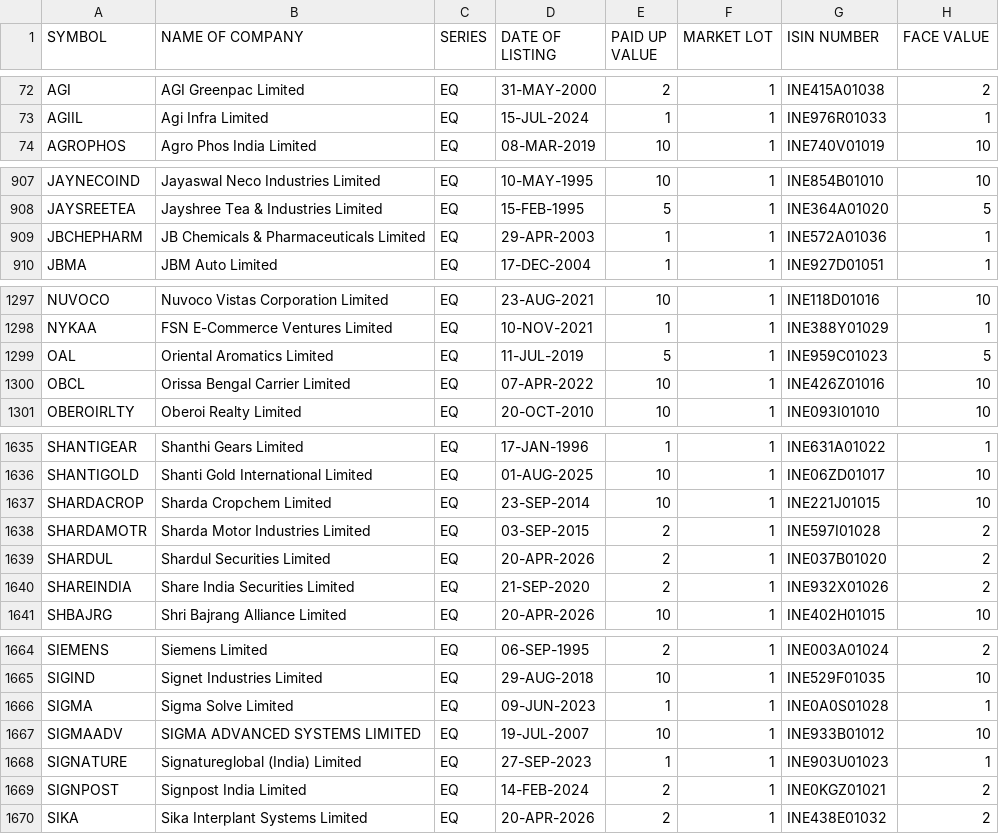
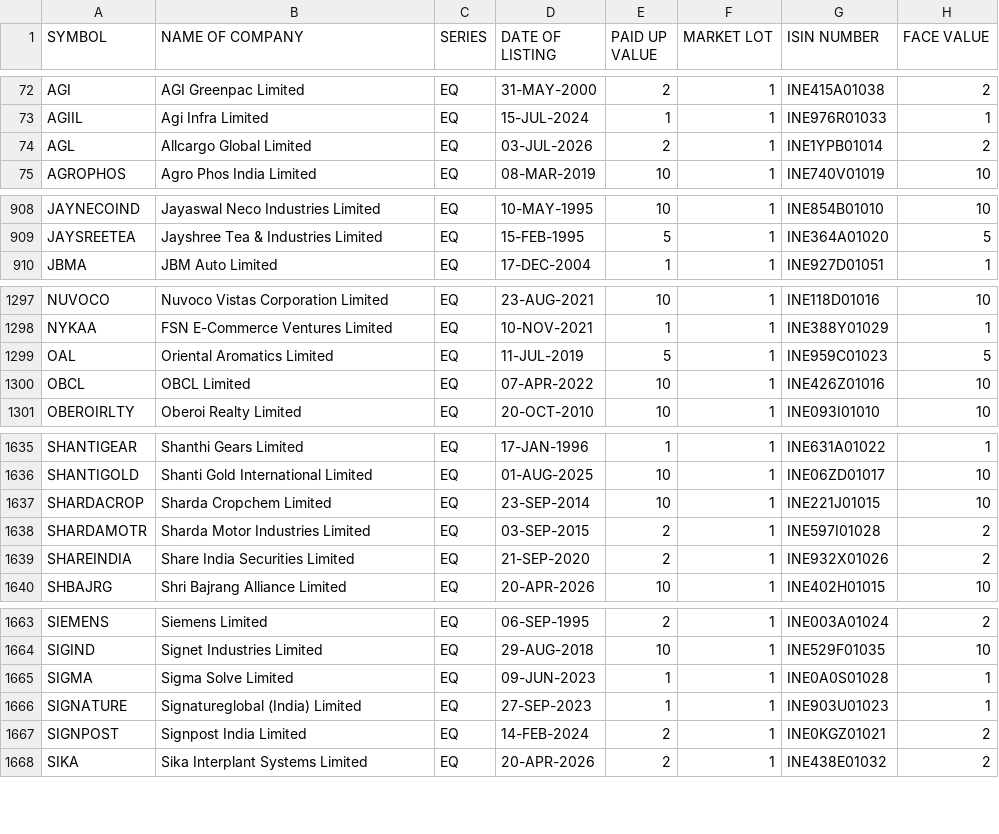
Before and after one commit to prayan2702/Streamlit_Momn_v13_Cached_DB, a CSV file: EQUITY_L.csv, drawn as a sheet; only a part is shown, gaps mark what is left out.

```diff
--- a/EQUITY_L.csv
+++ b/EQUITY_L.csv
@@ -73,2 +73,3 @@ AGI,AGI Greenpac Limited,EQ,31-MAY-2000,2,1,INE415A01038,2
 AGIIL,Agi Infra Limited,EQ,15-JUL-2024,1,1,INE976R01033,1
+AGL,Allcargo Global Limited,EQ,03-JUL-2026,2,1,INE1YPB01014,2
 AGROPHOS,Agro Phos India Limited,EQ,08-MAR-2019,10,1,INE740V01019,10
@@ -908,3 +909,2 @@ JAYNECOIND,Jayaswal Neco Industries Limited,EQ,10-MAY-1995,10,1,INE854B01010,10
 JAYSREETEA,Jayshree Tea & Industries Limited,EQ,15-FEB-1995,5,1,INE364A01020,5
-JBCHEPHARM,JB Chemicals & Pharmaceuticals Limited,EQ,29-APR-2003,1,1,INE572A01036,1
 JBMA,JBM Auto Limited,EQ,17-DEC-2004,1,1,INE927D01051,1
@@ -1299,3 +1299,3 @@ NYKAA,FSN E-Commerce Ventures Limited,EQ,10-NOV-2021,1,1,INE388Y01029,1
 OAL,Oriental Aromatics Limited,EQ,11-JUL-2019,5,1,INE959C01023,5
-OBCL,Orissa Bengal Carrier Limited,EQ,07-APR-2022,10,1,INE426Z01016,10
+OBCL,OBCL Limited,EQ,07-APR-2022,10,1,INE426Z01016,10
 OBEROIRLTY,Oberoi Realty Limited,EQ,20-OCT-2010,10,1,INE093I01010,10
@@ -1638,3 +1638,2 @@ SHARDACROP,Sharda Cropchem Limited,EQ,23-SEP-2014,10,1,INE221J01015,10
 SHARDAMOTR,Sharda Motor Industries Limited,EQ,03-SEP-2015,2,1,INE597I01028,2
-SHARDUL,Shardul Securities Limited,EQ,20-APR-2026,2,1,INE037B01020,2
 SHAREINDIA,Share India Securities Limited,EQ,21-SEP-2020,2,1,INE932X01026,2
@@ -1666,3 +1665,2 @@ SIGIND,Signet Industries Limited,EQ,29-AUG-2018,10,1,INE529F01035,10
 SIGMA,Sigma Solve Limited,EQ,09-JUN-2023,1,1,INE0A0S01028,1
-SIGMAADV,SIGMA ADVANCED SYSTEMS LIMITED,EQ,19-JUL-2007,10,1,INE933B01012,10
 SIGNATURE,Signatureglobal (India) Limited,EQ,27-SEP-2023,1,1,INE903U01023,1
```
Also changed, not shown: ind_niftytotalmarket_list.csv.
